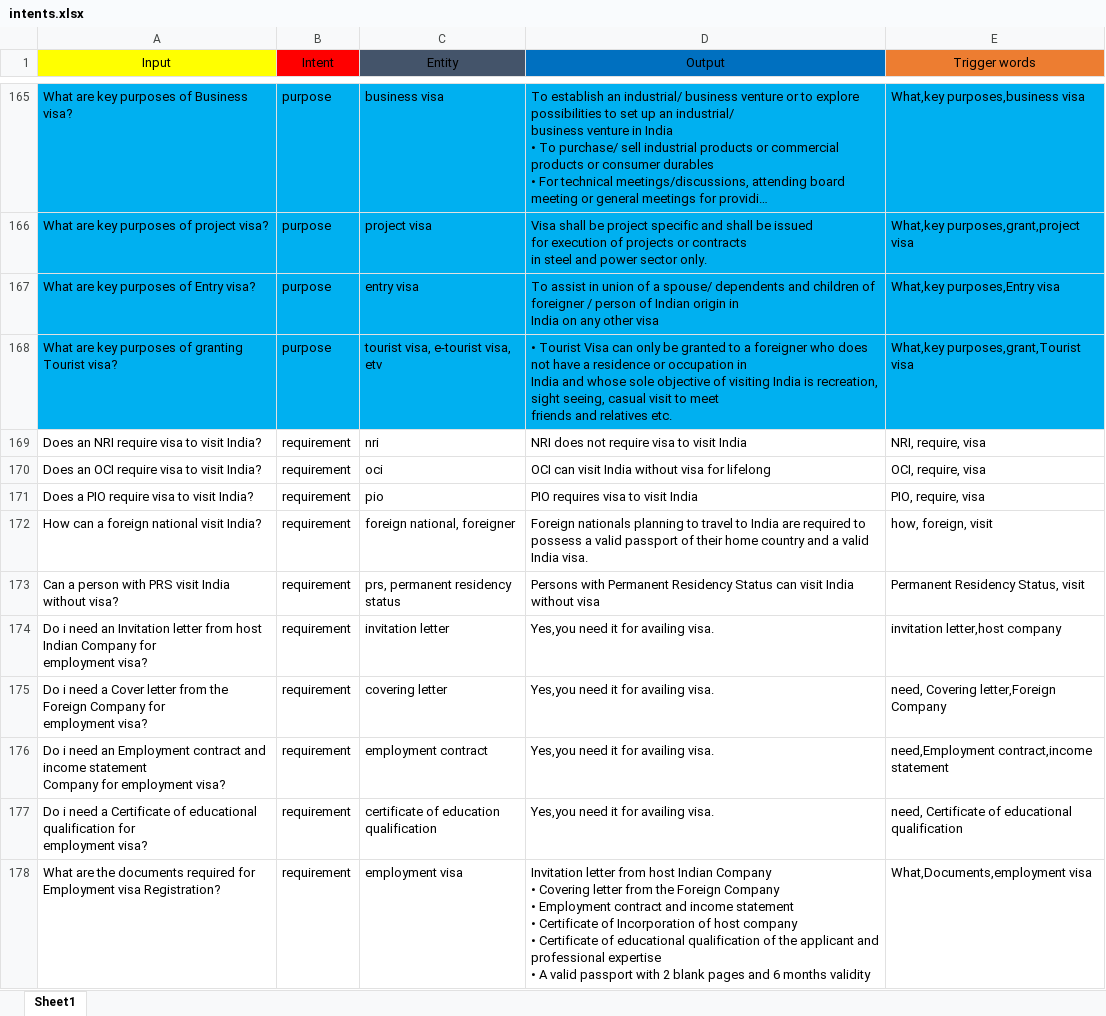
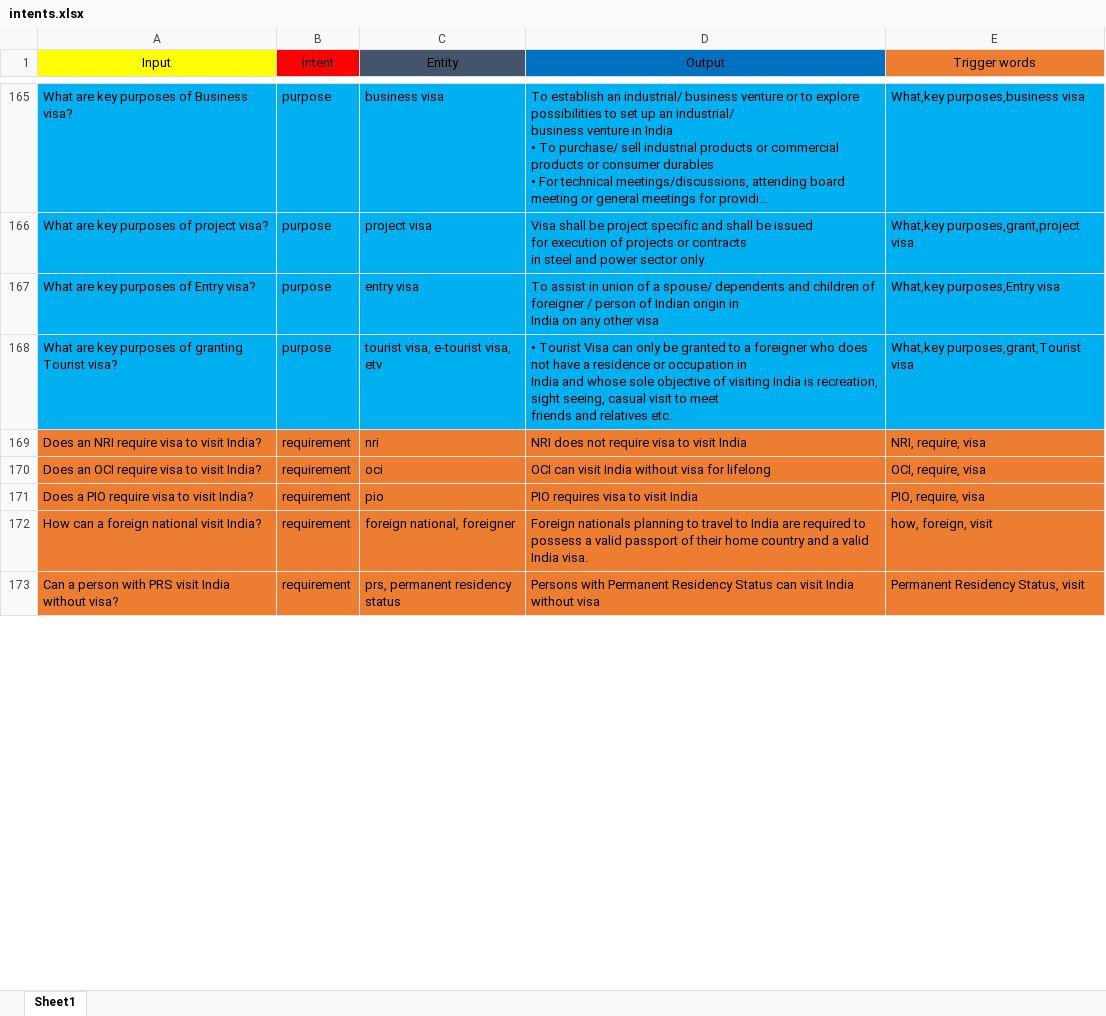
Before and after one commit to sahutkarsh/faq-chat-bot, an Excel workbook: intents.xlsx, sheet Sheet1, drawn as a sheet; only a part is shown, gaps mark what is left out; long unchanged cells end in …; values as stored, in another font and other column widths than the file's, no borders; ↵ is a line break in a cell; the diff covers the shown part only; the diff names each change by its address in the sheet, - before the commit and + after, or states it on an @@ line.

```diff
--- a/intents.xlsx (sheet Sheet1)
+++ b/intents.xlsx (sheet Sheet1)
-A169:E173 fill: none
+A169:E173 fill: #ED7D31
-row 174: Do i need an Invitation letter from host Indian Company for ↵ employment visa? | requirement | invitation letter | Yes,you need it for availing visa. | invitation letter,host company
-row 175: Do i need a Cover letter from the Foreign Company for ↵ employment visa? | requirement | covering letter | Yes,you need it for availing visa. | need, Covering letter,Foreign Company
-row 176: Do i need an Employment contract and income statement ↵ Company for employment visa? | requirement | employment contract | Yes,you need it for availing visa. | need,Employment contract,income statement
-row 177: Do i need a Certificate of educational qualification for ↵ employment visa? | requirement | certificate of education qualification | Yes,you need it for availing visa. | need, Certificate of educational qualification
-row 178: What are the documents required for Employment visa Registration? | requirement | employment visa | Invitation letter from host Indian Company ↵ • Covering letter from the Foreign Company ↵ • Employment contract and income statement ↵ • Certificate of Incorporation of host company ↵ • Certificate of educational qualification of the applicant and professional expertise ↵ • A valid passport with 2 blank pages and 6 months validity | What,Documents,employment visa
```
Also changed, not shown: 51 removed rows and cell formats elsewhere in this sheet, 4 other files.
